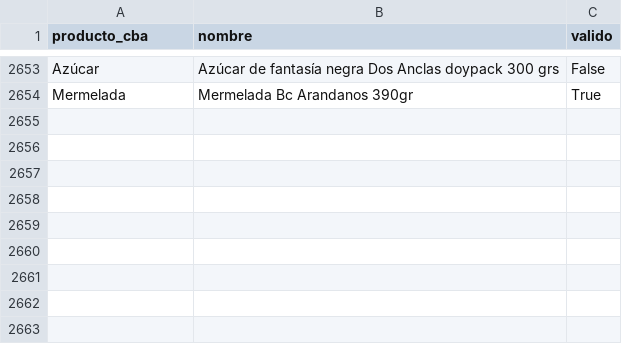
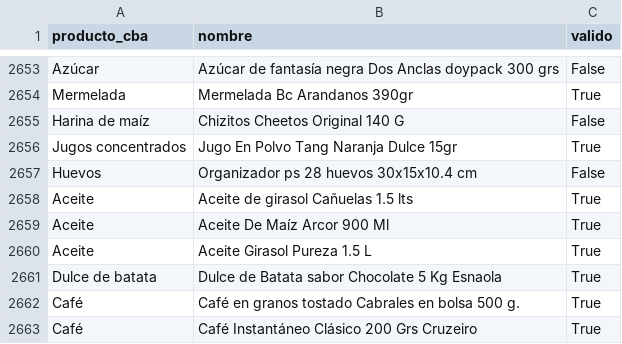
Before and after one commit to Economist28/cba-online, a CSV file: clasificaciones.csv, drawn as a sheet; only a part is shown, gaps mark what is left out.

```diff
--- a/clasificaciones.csv
+++ b/clasificaciones.csv
@@ -2654 +2654,10 @@ Azúcar,Azúcar de fantasía negra Dos Anclas doypack 300 grs,False
 Mermelada,Mermelada Bc Arandanos 390gr,True
+Harina de maíz,Chizitos Cheetos Original 140 G,False
+Jugos concentrados,Jugo En Polvo Tang Naranja Dulce 15gr,True
+Huevos,Organizador ps 28 huevos 30x15x10.4 cm,False
+Aceite,Aceite de girasol Cañuelas 1.5 lts,True
+Aceite,Aceite De Maíz Arcor 900 Ml,True
+Aceite,Aceite Girasol Pureza 1.5 L,True
+Dulce de batata,Dulce de Batata sabor Chocolate 5 Kg Esnaola,True
+Café,Café en granos tostado Cabrales en bolsa 500 g.,True
+Café,Café Instantáneo Clásico 200 Grs Cruzeiro,True
```
Also changed, not shown: docs/serie_cba_online.csv, 2 other files.
